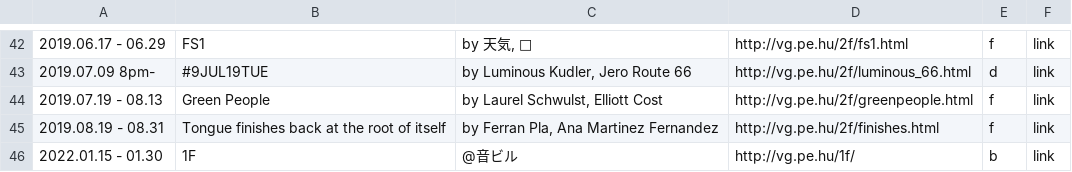
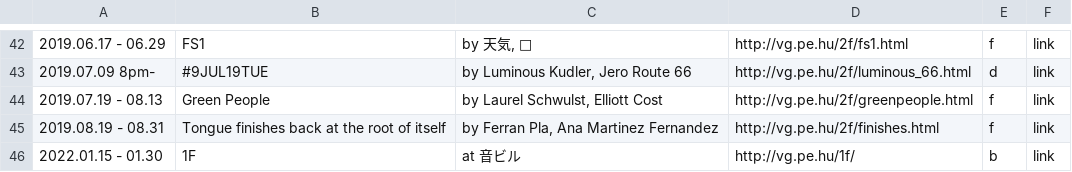
Before and after one commit to verygois/vg.pe.hu, a CSV file: show/calendar.csv, drawn as a sheet; only a part is shown, gaps mark what is left out.

Commit message:
Update calendar.csv

```diff
--- a/show/calendar.csv
+++ b/show/calendar.csv
@@ -45,2 +45,2 @@
 "2019.08.19 - 08.31","Tongue finishes back at the root of itself","by Ferran Pla, Ana Martinez Fernandez",http://vg.pe.hu/2f/finishes.html,f,link
-"2022.01.15 - 01.30","1F","@音ビル",http://vg.pe.hu/1f/,b,link
+"2022.01.15 - 01.30","1F","at 音ビル",http://vg.pe.hu/1f/,b,link
```
